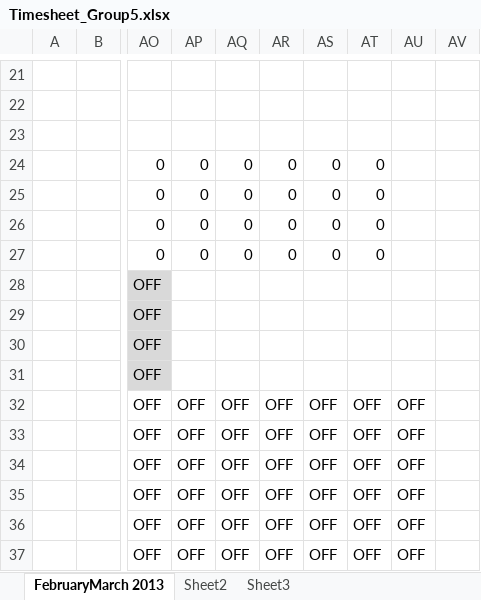
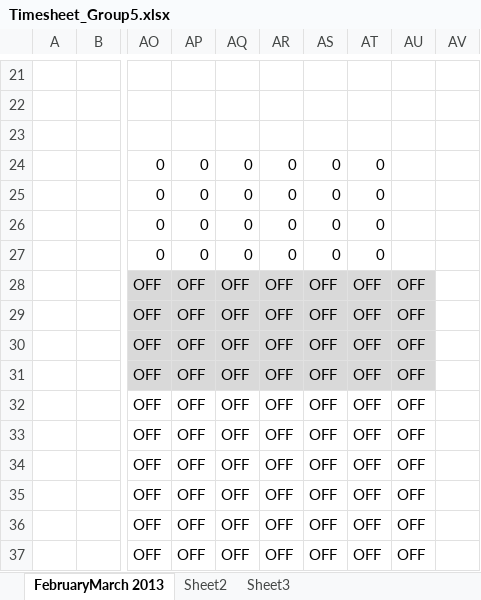
Before and after one commit to shashikant-kumar/ooad-project-ebay, an Excel workbook: Ebay2013/WebContent/TimeSheet/Timesheet_Group5.xlsx, sheet FebruaryMarch 2013, drawn as a sheet; only a part is shown, gaps mark what is left out; values as stored, in another font and other column widths than the file's, no borders; the diff names each change by its address in the sheet, - before the commit and + after, or states it on an @@ line.

Commit message:
Timesheet changes by Ruchika

```diff
--- a/Ebay2013/WebContent/TimeSheet/Timesheet_Group5.xlsx (sheet FebruaryMarch 2013)
+++ b/Ebay2013/WebContent/TimeSheet/Timesheet_Group5.xlsx (sheet FebruaryMarch 2013)
-AP28:AP31: (empty)
+AP28:AP31: OFF
-AP28:AU31 fill: none
+AP28:AU31 fill: #D9D9D9
-AQ28:AQ31: (empty)
+AQ28:AQ31: OFF
-AR28:AR31: (empty)
+AR28:AR31: OFF
-AS28:AS31: (empty)
+AS28:AS31: OFF
-AT28:AT31: (empty)
+AT28:AT31: OFF
-AU28:AU31: (empty)
+AU28:AU31: OFF
```
